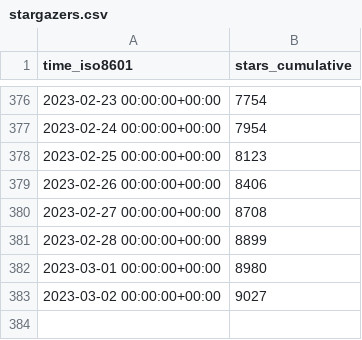
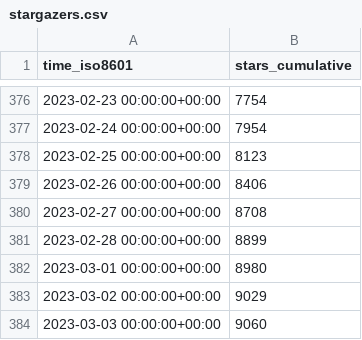
Before and after one commit to twitsforbrains/immich, a CSV file: immich-app/immich/ghrs-data/stargazers.csv, drawn as a sheet; only a part is shown, gaps mark what is left out.

```diff
--- a/immich-app/immich/ghrs-data/stargazers.csv
+++ b/immich-app/immich/ghrs-data/stargazers.csv
@@ -382,2 +382,3 @@ time_iso8601,stars_cumulative
 2023-03-01 00:00:00+00:00,8980
-2023-03-02 00:00:00+00:00,9027
+2023-03-02 00:00:00+00:00,9029
+2023-03-03 00:00:00+00:00,9060
```
Also changed, not shown: immich-app/immich/ghrs-data/forks.csv.
